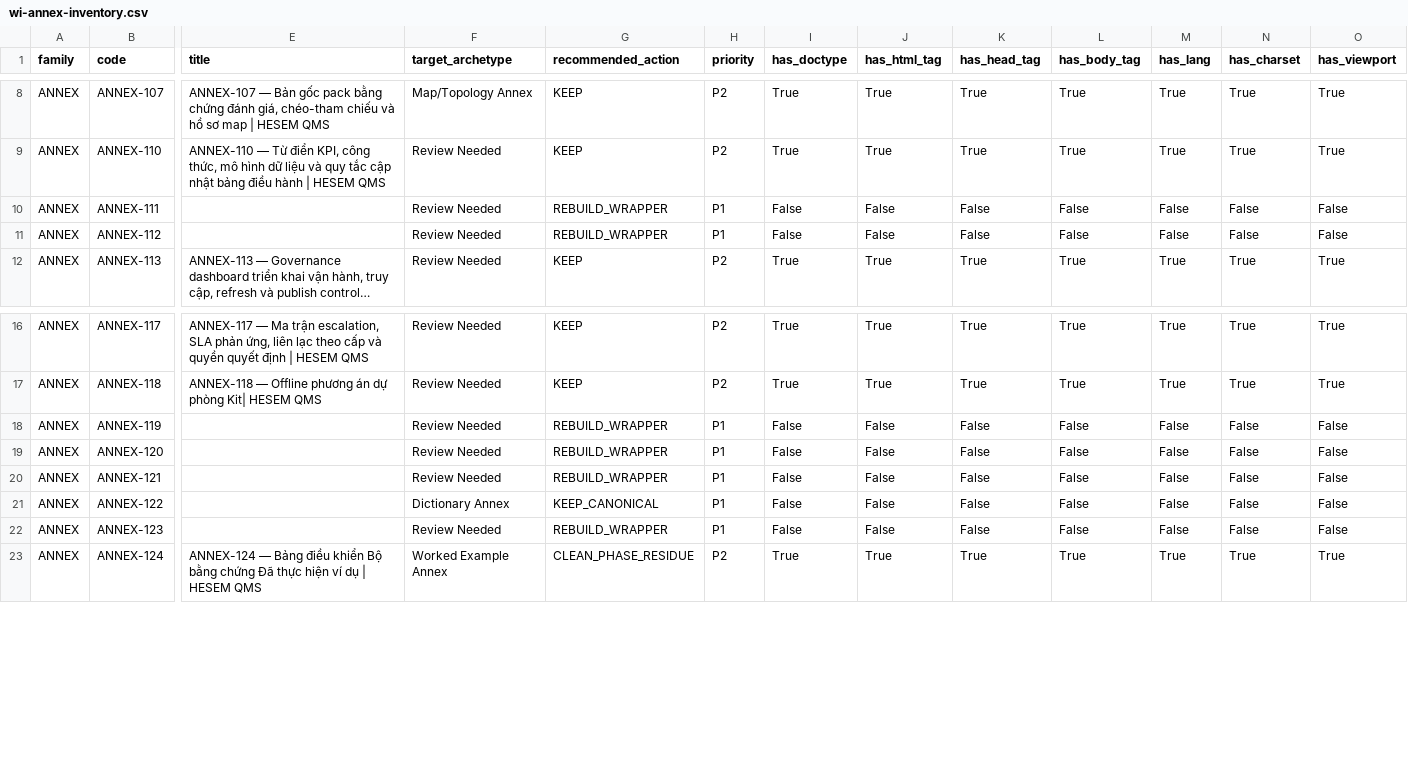
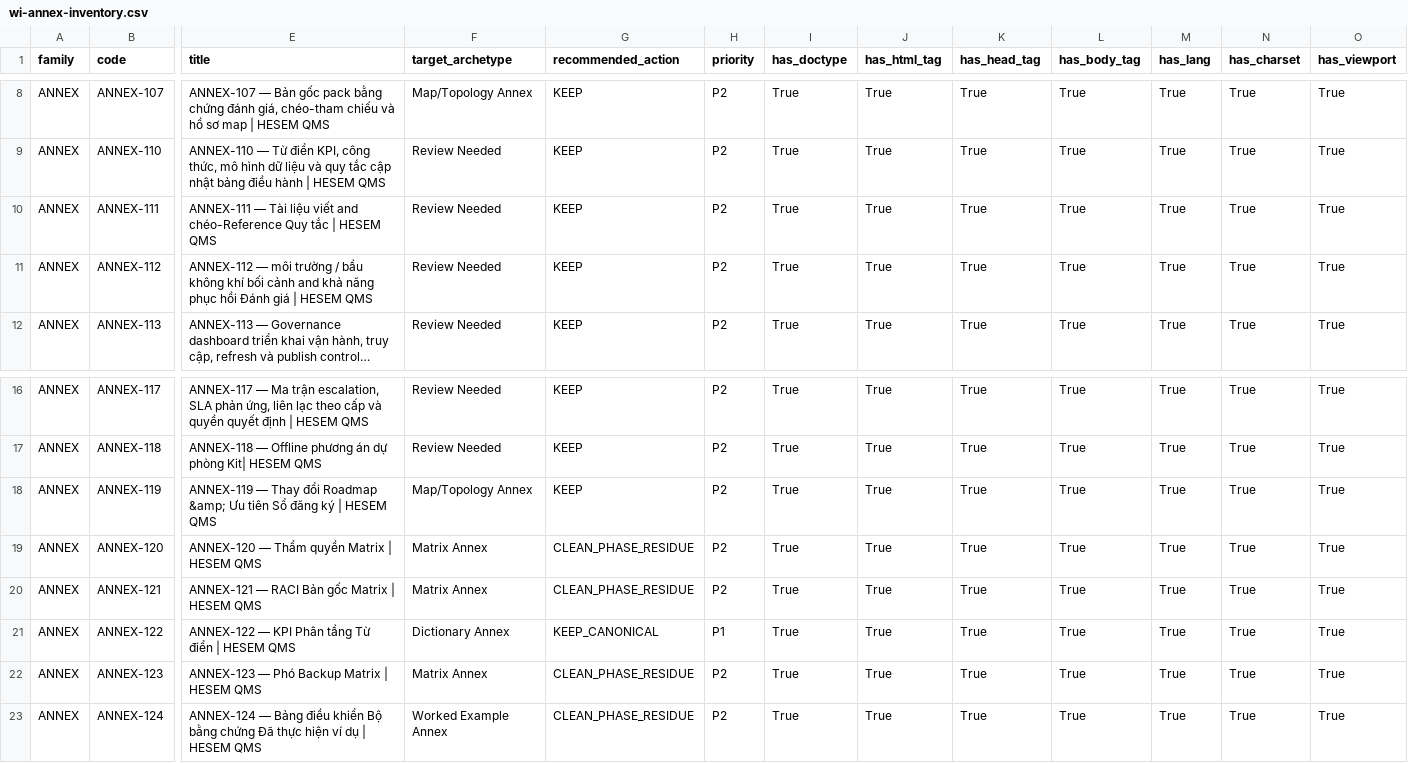
Before and after one commit to sanhvo86-hesem/mom, a CSV file: _reports/wi-annex/wi-annex-inventory.csv, drawn as a sheet; only a part is shown, gaps mark what is left out; long unchanged cells end in …; the diff covers the shown part only; the diff names each change by its address in the sheet, - before the commit and + after, or states it on an @@ line.

Commit message:
Wrap ANNEX HTML files with proper document structure

```diff
--- a/_reports/wi-annex/wi-annex-inventory.csv
+++ b/_reports/wi-annex/wi-annex-inventory.csv
-E10 (title): (empty)
+E10 (title): ANNEX-111 — Tài liệu viết and chéo-Reference Quy tắc | HESEM QMS
-G10:G11 (recommended_action): REBUILD_WRAPPER
+G10:G11 (recommended_action): KEEP
-H10:H11 (priority): P1
+H10:H11 (priority): P2
-I10:I11 (has_doctype): False
+I10:I11 (has_doctype): True
-J10:J11 (has_html_tag): False
+J10:J11 (has_html_tag): True
-K10:K11 (has_head_tag): False
+K10:K11 (has_head_tag): True
-L10:L11 (has_body_tag): False
+L10:L11 (has_body_tag): True
-M10:M11 (has_lang): False
+M10:M11 (has_lang): True
-N10:N11 (has_charset): False
+N10:N11 (has_charset): True
-O10:O11 (has_viewport): False
+O10:O11 (has_viewport): True
-E11 (title): (empty)
+E11 (title): ANNEX-112 — môi trường / bầu không khí bối cảnh and khả năng phục hồi Đánh giá | HESEM QMS
-E18 (title): (empty)
+E18 (title): ANNEX-119 — Thay đổi Roadmap &amp; Ưu tiên Sổ đăng ký | HESEM QMS
-F18 (target_archetype): Review Needed
+F18 (target_archetype): Map/Topology Annex
-G18 (recommended_action): REBUILD_WRAPPER
+G18 (recommended_action): KEEP
-H18:H20 (priority): P1
+H18:H20 (priority): P2
-I18:I22 (has_doctype): False
+I18:I22 (has_doctype): True
-J18:J22 (has_html_tag): False
+J18:J22 (has_html_tag): True
-K18:K22 (has_head_tag): False
+K18:K22 (has_head_tag): True
-L18:L22 (has_body_tag): False
+L18:L22 (has_body_tag): True
-M18:M22 (has_lang): False
+M18:M22 (has_lang): True
-N18:N22 (has_charset): False
+N18:N22 (has_charset): True
-O18:O22 (has_viewport): False
+O18:O22 (has_viewport): True
-E19 (title): (empty)
+E19 (title): ANNEX-120 — Thẩm quyền Matrix | HESEM QMS
-F19:F20 (target_archetype): Review Needed
+F19:F20 (target_archetype): Matrix Annex
-G19:G20 (recommended_action): REBUILD_WRAPPER
+G19:G20 (recommended_action): CLEAN_PHASE_RESIDUE
-E20 (title): (empty)
+E20 (title): ANNEX-121 — RACI Bản gốc Matrix | HESEM QMS
-E21 (title): (empty)
+E21 (title): ANNEX-122 — KPI Phân tầng Từ điển | HESEM QMS
-E22 (title): (empty)
+E22 (title): ANNEX-123 — Phó Backup Matrix | HESEM QMS
-F22 (target_archetype): Review Needed
+F22 (target_archetype): Matrix Annex
-G22 (recommended_action): REBUILD_WRAPPER
+G22 (recommended_action): CLEAN_PHASE_RESIDUE
-H22 (priority): P1
+H22 (priority): P2
```
Also changed, not shown: 11 edited cells elsewhere in this file, 11 other files.
